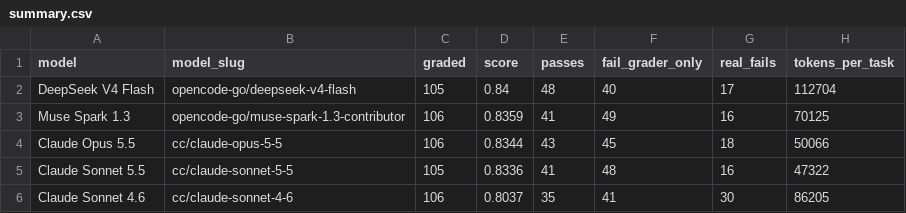
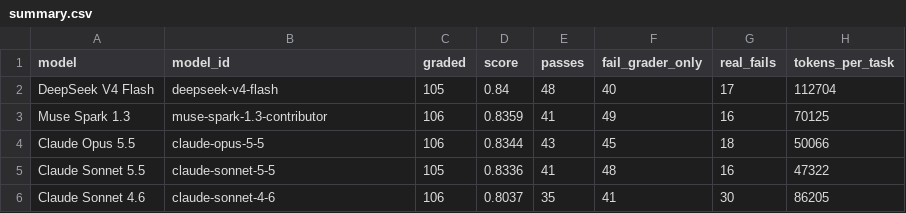
Before and after one commit to gadlus/letronna, a CSV file: bench/harness-bench/results/2026-10-13/summary.csv, drawn as a sheet; only a part is shown; the diff names each change by its address in the sheet, - before the commit and + after, or states it on an @@ line.

Commit message:
The 13 October results name models plainly and say what was graded
Review asked that the added data not name the upstream gateway. The
results README said which gateway every model and the judge went
through, and summary.csv, per-task.csv and results.json carried each
model's route-prefixed slug.

The README's sentence is gone, and the slug column is now model_id with
the plain model name (deepseek-v4-flash, claude-sonnet-5-5 and so on),
as is the judge in results.json. The README also says that DeepSeek V4
Flash and Claude Sonnet 5.5 were graded on 105 tasks and the rest on 106,
and that each score is the mean over the tasks graded for its model. The
CSVs are now written with plain newlines, so every row shows as changed.

Tested: grep -ri over bench/ for the gateway's name and its route
prefixes comes back empty; the figures in the CSVs and JSON are
unchanged.

```diff
--- a/bench/harness-bench/results/2026-10-13/summary.csv
+++ b/bench/harness-bench/results/2026-10-13/summary.csv
-B1: model_slug
+B1: model_id
-B2 (model_id): opencode-go/deepseek-v4-flash
+B2 (model_id): deepseek-v4-flash
-B3 (model_id): opencode-go/muse-spark-1.3-contributor
+B3 (model_id): muse-spark-1.3-contributor
-B4 (model_id): cc/claude-opus-5-5
+B4 (model_id): claude-opus-5-5
-B5 (model_id): cc/claude-sonnet-5-5
+B5 (model_id): claude-sonnet-5-5
-B6 (model_id): cc/claude-sonnet-4-6
+B6 (model_id): claude-sonnet-4-6
```
Also changed, not shown: bench/harness-bench/results/2026-10-13/per-task.csv, 2 other files.
